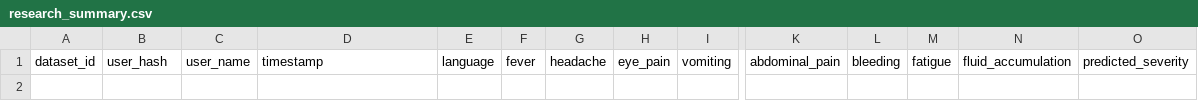
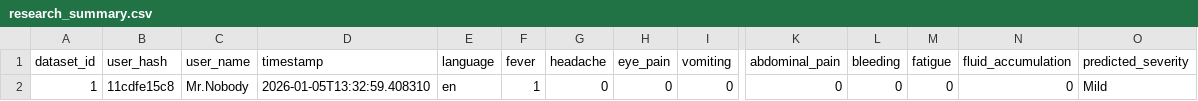
Before and after one commit to HanjalaShihab/Dengue-Symptom-Triage-Chatbot, a CSV file: research_summary.csv, drawn as a sheet; only a part is shown, gaps mark what is left out; rows hold the shown columns only; the diff names each change by its address in the sheet, - before the commit and + after, or states it on an @@ line.

```diff
--- a/research_summary.csv
+++ b/research_summary.csv
+row 2: 1 | 11cdfe15c8 | Mr.Nobody | 2026-01-05T13:32:59.408310 | en | 1 | 0 | 0 | 0 | 0 | 0 | 0 | 0 | Mild
```
Also changed, not shown: 2 other files.
